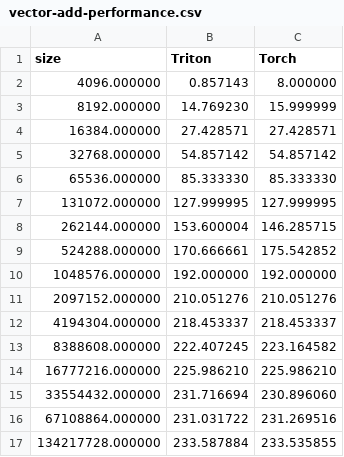
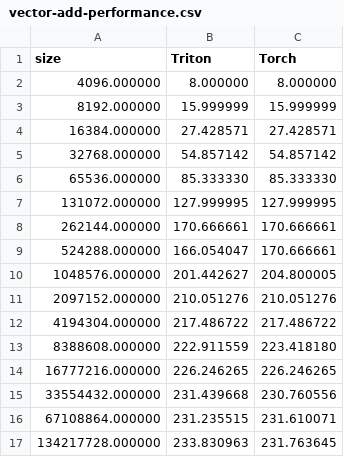
Before and after one commit to LenixC/Triton-Notes, a CSV file: vector-add-performance.csv, drawn as a sheet.

Commit message:
Vector addition add

```diff
--- a/vector-add-performance.csv
+++ b/vector-add-performance.csv
@@ -1,4 +1,4 @@
 size,Triton,Torch
-4096.000000,0.857143,8.000000
-8192.000000,14.769230,15.999999
+4096.000000,8.000000,8.000000
+8192.000000,15.999999,15.999999
 16384.000000,27.428571,27.428571
@@ -7,11 +7,11 @@ size,Triton,Torch
 131072.000000,127.999995,127.999995
-262144.000000,153.600004,146.285715
-524288.000000,170.666661,175.542852
-1048576.000000,192.000000,192.000000
+262144.000000,170.666661,170.666661
+524288.000000,166.054047,170.666661
+1048576.000000,201.442627,204.800005
 2097152.000000,210.051276,210.051276
-4194304.000000,218.453337,218.453337
-8388608.000000,222.407245,223.164582
-16777216.000000,225.986210,225.986210
-33554432.000000,231.716694,230.896060
-67108864.000000,231.031722,231.269516
-134217728.000000,233.587884,233.535855
+4194304.000000,217.486722,217.486722
+8388608.000000,222.911559,223.418180
+16777216.000000,226.246265,226.246265
+33554432.000000,231.439668,230.760556
+67108864.000000,231.235515,231.610071
+134217728.000000,233.830963,231.763645
```
Also changed, not shown: 2 other files.
